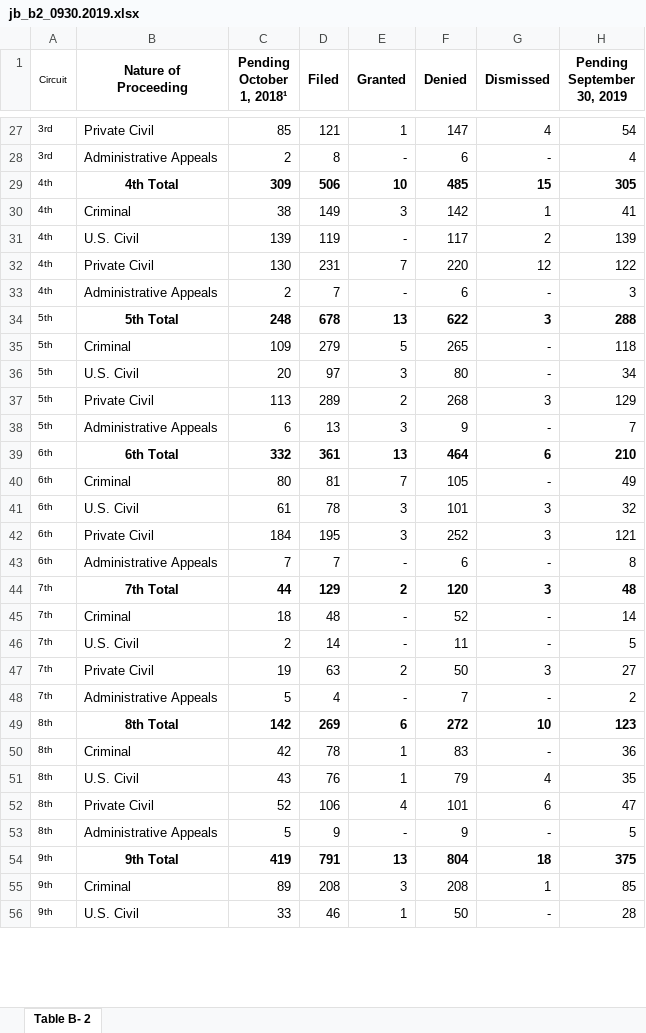
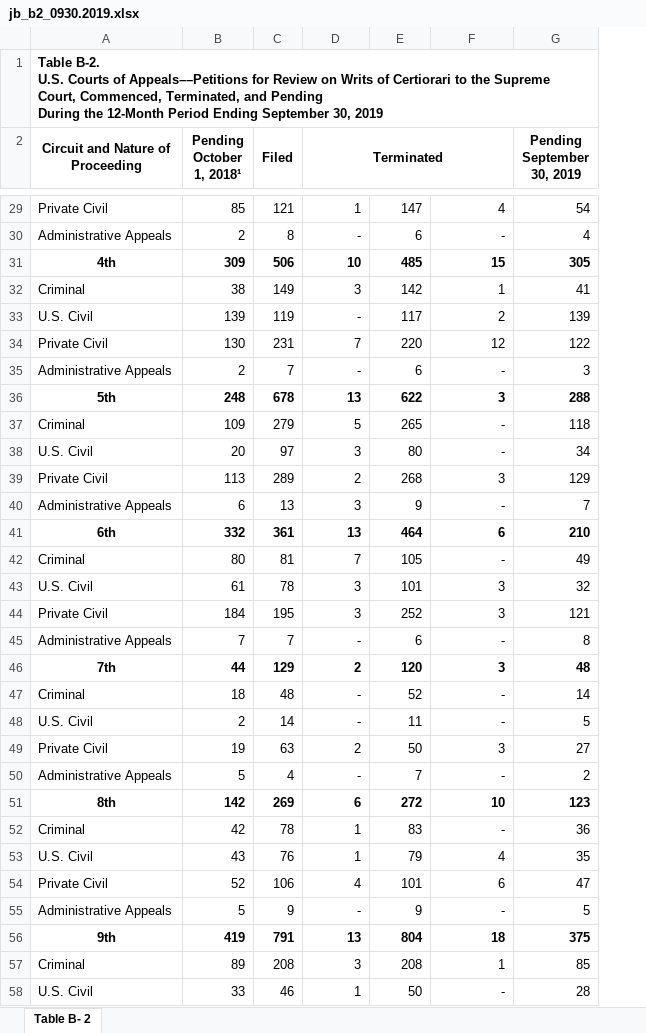
Before and after one commit to carter-martindale/SCOTUS_Political_Leanings, an Excel workbook: raw_data/jb_b2_0930.2019.xlsx, sheet Table B- 2, drawn as a sheet; only a part is shown, gaps mark what is left out; values as stored, in another font and other column widths than the file's, no borders; removed rows and columns are numbered as before the commit, all else as after; ↵ is a line break in a cell; the diff covers the shown part only; the diff names each change by its address in the sheet, - before the commit and + after, or states it on an @@ line.

Commit message:
Some Petition progress

```diff
--- a/raw_data/jb_b2_0930.2019.xlsx (sheet Table B- 2)
+++ b/raw_data/jb_b2_0930.2019.xlsx (sheet Table B- 2)
-column A (Circuit), rows 27-56: 3rd | 3rd | 4th | 4th | 4th | 4th | 4th | 5th | 5th | 5th | 5th | 5th | 6th | 6th | 6th | 6th | 6th | 7th | 7th | 7th | 7th | 7th | 8th | 8th | 8th | 8th | 8th | 9th | 9th | 9th
+row 1: Table B-2. ↵ U.S. Courts of Appeals––Petitions for Review on Writs of Certiorari to the Supreme Court, Commenced, Terminated, and Pending ↵ During the 12-Month Period Ending September 30, 2019
-A2: Nature of ↵ Proceeding
+A2: Circuit and Nature of ↵ Proceeding
-B1:B2 merged
+A2:A3 merged
-C1:C2 merged
+B2:B3 merged
-D1:D2 merged
+C2:C3 merged
-D2: Granted
+D2: Terminated
-E1:E2 merged
+D2:F2 merged
-E2: Denied
+E2: (empty)
-F1:F2 merged
-F2: Dismissed
+F2: (empty)
-G1:G2 merged
-H1:H2 merged
+G2:G3 merged
-A31 (Circuit and Nature of Proceeding): 4th Total
+A31 (Circuit and Nature of Proceeding): 4th
-A36 (Circuit and Nature of Proceeding): 5th Total
+A36 (Circuit and Nature of Proceeding): 5th
-A41 (Circuit and Nature of Proceeding): 6th Total
+A41 (Circuit and Nature of Proceeding): 6th
-A46 (Circuit and Nature of Proceeding): 7th Total
+A46 (Circuit and Nature of Proceeding): 7th
-A51 (Circuit and Nature of Proceeding): 8th Total
+A51 (Circuit and Nature of Proceeding): 8th
-A56 (Circuit and Nature of Proceeding): 9th Total
+A56 (Circuit and Nature of Proceeding): 9th
```
Also changed, not shown: 2 added rows and 7 edited cells elsewhere in this sheet, 1 other file.
